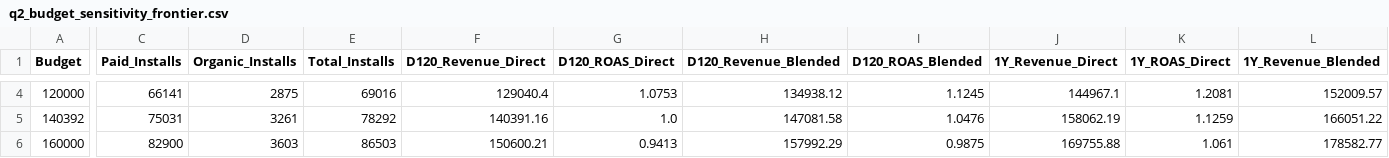
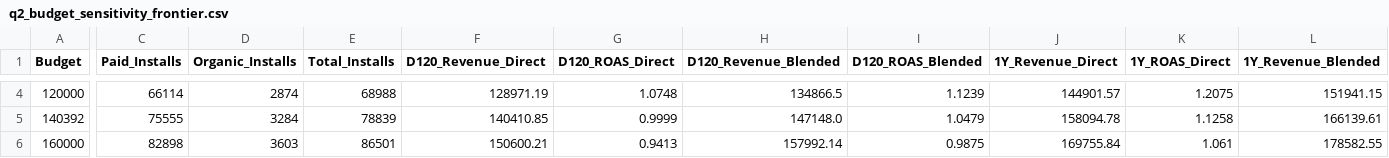
Before and after one commit to ShivamYadav200503/chaos-engine-growth-case, a CSV file: outputs/tables/q2_budget_sensitivity_frontier.csv, drawn as a sheet; only a part is shown, gaps mark what is left out; the diff covers the shown part only; the diff names each change by its address in the sheet, - before the commit and + after, or states it on an @@ line.

```diff
--- a/outputs/tables/q2_budget_sensitivity_frontier.csv
+++ b/outputs/tables/q2_budget_sensitivity_frontier.csv
-C4 (Paid_Installs): 66141
+C4 (Paid_Installs): 66114
-D4 (Organic_Installs): 2875
+D4 (Organic_Installs): 2874
-E4 (Total_Installs): 69016
+E4 (Total_Installs): 68988
-F4 (D120_Revenue_Direct): 129040.4
+F4 (D120_Revenue_Direct): 128971.19
-G4 (D120_ROAS_Direct): 1.0753
+G4 (D120_ROAS_Direct): 1.0748
-H4 (D120_Revenue_Blended): 134938.12
+H4 (D120_Revenue_Blended): 134866.5
-I4 (D120_ROAS_Blended): 1.1245
+I4 (D120_ROAS_Blended): 1.1239
-J4 (1Y_Revenue_Direct): 144967.1
+J4 (1Y_Revenue_Direct): 144901.57
-K4 (1Y_ROAS_Direct): 1.2081
+K4 (1Y_ROAS_Direct): 1.2075
-L4 (1Y_Revenue_Blended): 152009.57
+L4 (1Y_Revenue_Blended): 151941.15
-C5 (Paid_Installs): 75031
+C5 (Paid_Installs): 75555
-D5 (Organic_Installs): 3261
+D5 (Organic_Installs): 3284
-E5 (Total_Installs): 78292
+E5 (Total_Installs): 78839
-F5 (D120_Revenue_Direct): 140391.16
+F5 (D120_Revenue_Direct): 140410.85
-G5 (D120_ROAS_Direct): 1.0
+G5 (D120_ROAS_Direct): 0.9999
-H5 (D120_Revenue_Blended): 147081.58
+H5 (D120_Revenue_Blended): 147148.0
-I5 (D120_ROAS_Blended): 1.0476
+I5 (D120_ROAS_Blended): 1.0479
-J5 (1Y_Revenue_Direct): 158062.19
+J5 (1Y_Revenue_Direct): 158094.78
-K5 (1Y_ROAS_Direct): 1.1259
+K5 (1Y_ROAS_Direct): 1.1258
-L5 (1Y_Revenue_Blended): 166051.22
+L5 (1Y_Revenue_Blended): 166139.61
-C6 (Paid_Installs): 82900
+C6 (Paid_Installs): 82898
-E6 (Total_Installs): 86503
+E6 (Total_Installs): 86501
-H6 (D120_Revenue_Blended): 157992.29
+H6 (D120_Revenue_Blended): 157992.14
-J6 (1Y_Revenue_Direct): 169755.88
+J6 (1Y_Revenue_Direct): 169755.84
-L6 (1Y_Revenue_Blended): 178582.77
+L6 (1Y_Revenue_Blended): 178582.55
```
Also changed, not shown: 51 edited cells elsewhere in this file, outputs/tables/q2_media_plan.csv, outputs/tables/q2_plan_summary_by_network_country.csv, 19 other files.
